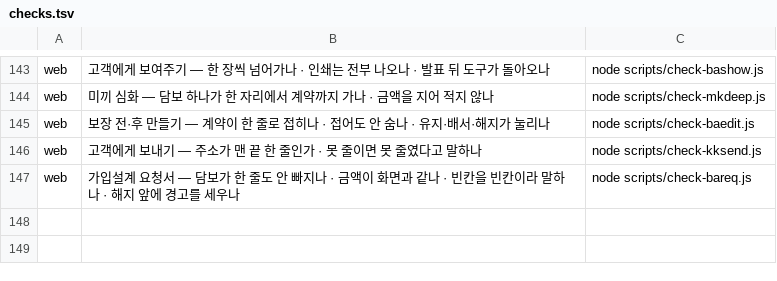
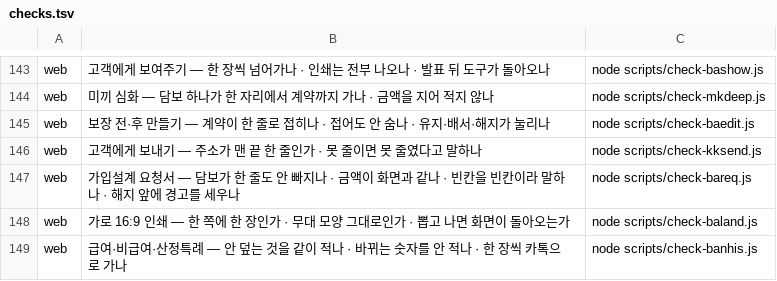
Before and after one commit to asdf827258-lab/apex-crm, a TSV file: scripts/checks.tsv, drawn as a sheet; only a part is shown, gaps mark what is left out; the diff names each change by its address in the sheet, - before the commit and + after, or states it on an @@ line.

Commit message:
급여와 비급여를 사람 말로 — 병원비 공부방 · 쉬운 말로 · 한 장씩 카톡으로 · 가로 16:9 인쇄 (#347)
■ app/apex-nhis.js — 급여·비급여·국가제도를 한 벌로. 윤시현의 두뇌도
  자동 보장분석도 여기를 가리킨다. 두 벌이 되면 한쪽만 고쳐진다.
  · 상한제·산정특례·재난적의료비는 「깎아 주는 것」과 「안 깎아 주는 것」을
    나란히 적는다. 좋은 쪽만 적으면 정작 그 일이 왔을 때 무너진다.
  · 산정특례 — 「암이라고 자동이 아니다, 직접 등록을 해야 한다」,
    「특례를 받는 동안에도 비급여는 그대로 나간다」를 못 박았다.
  · 비율·한도·기간 같은 숫자는 한 개도 적지 않는다.
  · 제도마다 「한마디로」 한 줄이 맨 위에 선다.

■ 🧠 윤시현의 두뇌 — 「병원비 공부방」 다섯 칸. 고객에게 읽는 말이
  아니라 사장님이 먼저 아셔야 하는 것.
■ 📋 자동 보장분석 — 여섯째 칸 「쉬운 말로」. 다섯 문답과 지갑 셋 그림.
■ 👤 고객에게 보여주기 — 넘기는 띠의 💬 로 보고 있는 그 장을 글로 복사.
  맨 끝에 「설계 기준 · 심사 결과에 따릅니다」가 붙는다.
■ 🖥 가로 16:9 인쇄 — 339×191mm 로 한 쪽에 한 장. 세로 문서는 그대로.

점검 check-banhis(11/11) · check-baland(8/9) 를 넣고 checks.tsv 맨 끝에
등록했다.

```diff
--- a/scripts/checks.tsv
+++ b/scripts/checks.tsv
+row 148: web | 가로 16:9 인쇄 — 한 쪽에 한 장인가 · 무대 모양 그대로인가 · 뽑고 나면 화면이 돌아오는가 | node scripts/check-baland.js
+row 149: web | 급여·비급여·산정특례 — 안 덮는 것을 같이 적나 · 바뀌는 숫자를 안 적나 · 한 장씩 카톡으로 가나 | node scripts/check-banhis.js
```
Also changed, not shown: 5 other files.
